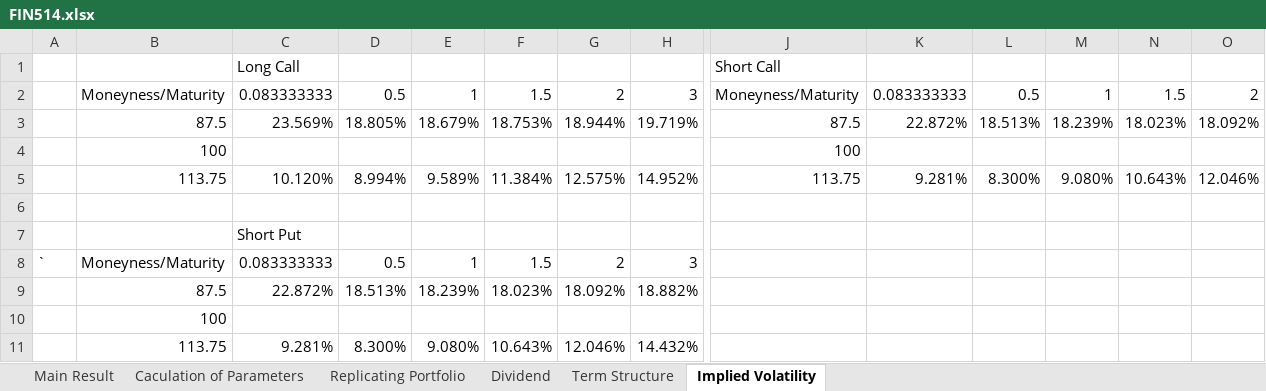
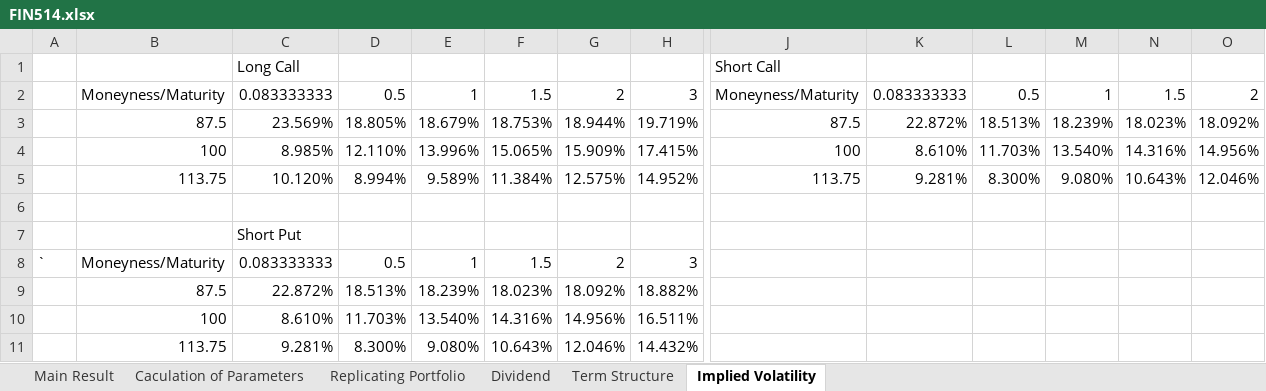
Before and after one commit to wbpark91/FIN514, an Excel workbook: Homework/HW1/FIN514.xlsx, sheet Implied Volatility, drawn as a sheet; only a part is shown, gaps mark what is left out; values as stored, in another font and other column widths than the file's, no borders; removed rows and columns are numbered as before the commit, all else as after; rows hold the shown columns only; the diff names each change by its address in the sheet, - before the commit and + after, or states it on an @@ line.

```diff
--- a/Homework/HW1/FIN514.xlsx (sheet Implied Volatility)
+++ b/Homework/HW1/FIN514.xlsx (sheet Implied Volatility)
-row 4:  | 100 |  |  |  |  |  |  | 100
+row 4:  | 100 | 8.985% | 12.110% | 13.996% | 15.065% | 15.909% | 17.415% | 100 | 8.610% | 11.703% | 13.540% | 14.316% | 14.956%
-row 10:  | 100
+row 10:  | 100 | 8.610% | 11.703% | 13.540% | 14.316% | 14.956% | 16.511%
```
Also changed, not shown: sheet Main Result, sheet Caculation of Parameters, sheet Dividend, charts or pictures.
